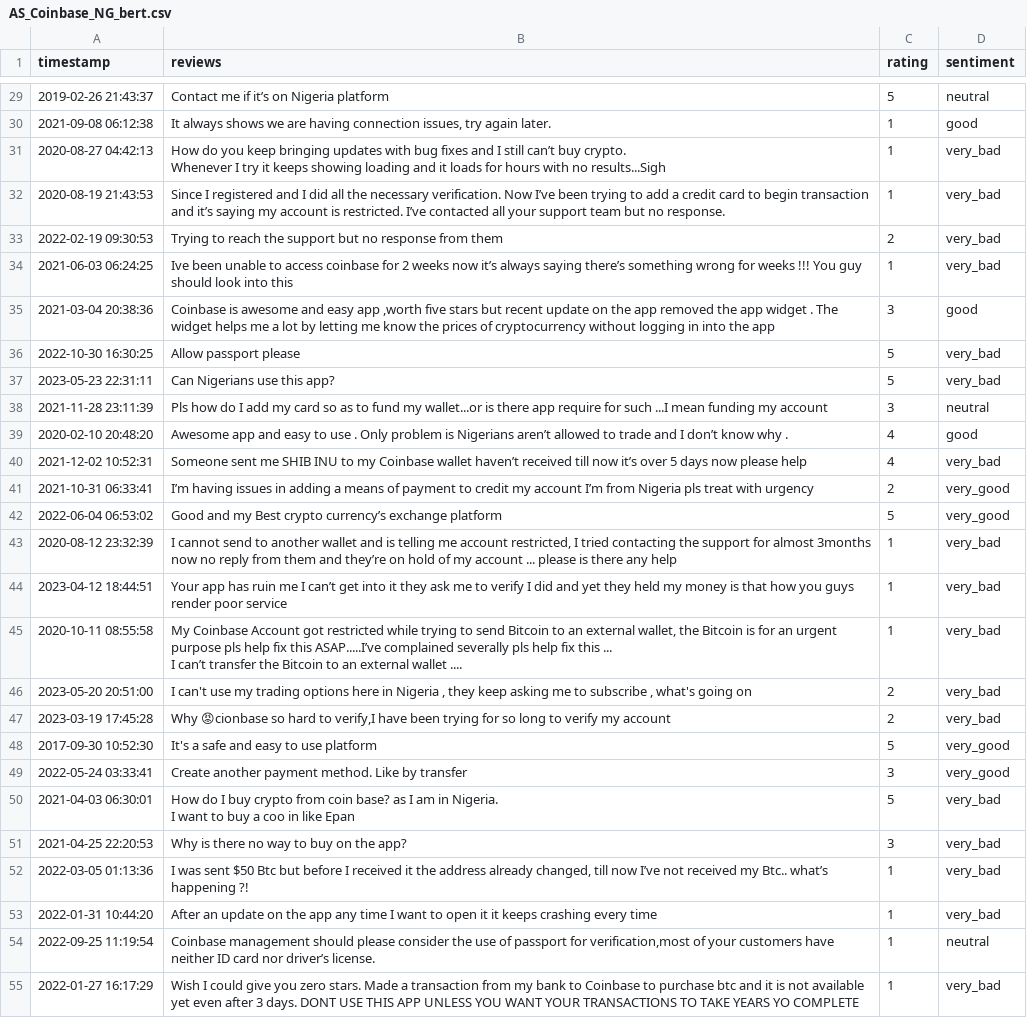
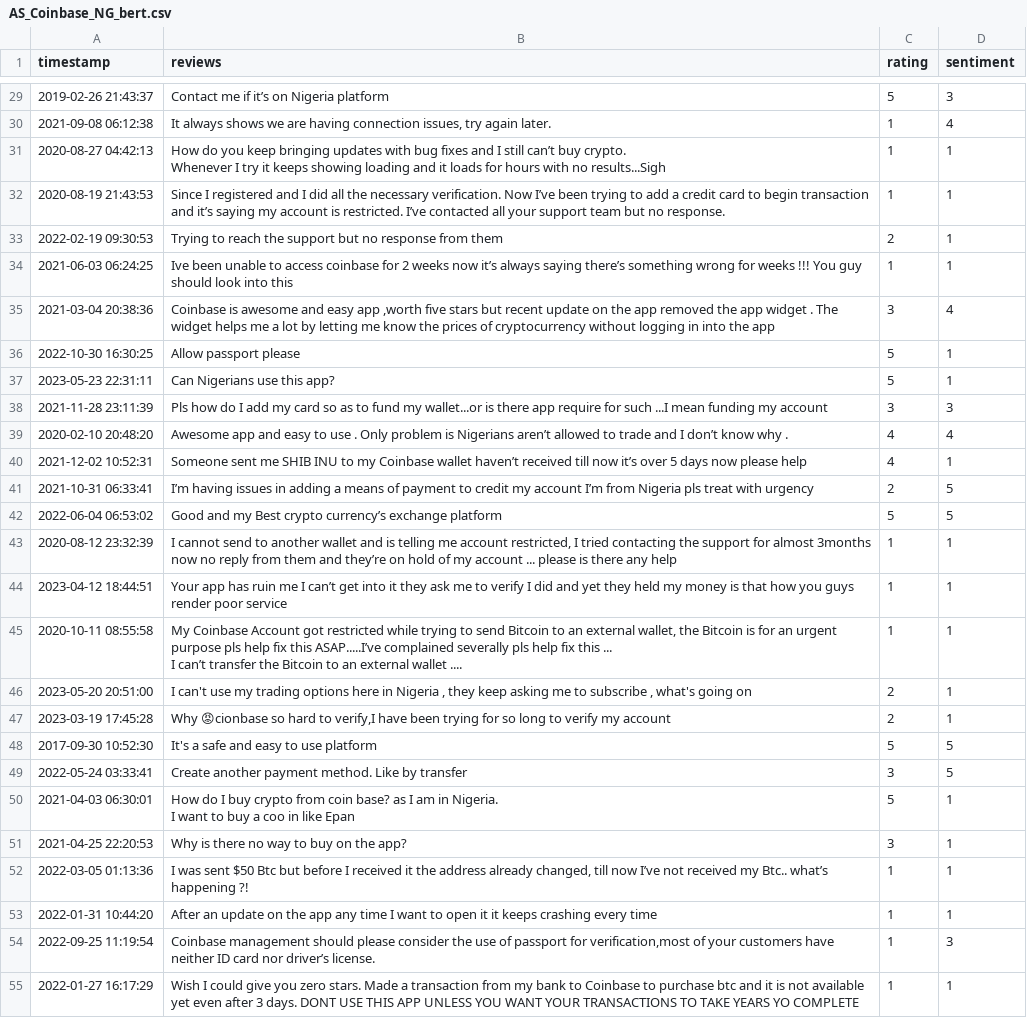
Before and after one commit to PATX0/78658_thesis, a CSV file: csvs/appstore/coinbase/AS_Coinbase_NG_bert.csv, drawn as a sheet; only a part is shown, gaps mark what is left out; the diff covers the shown part only; the diff names each change by its address in the sheet, - before the commit and + after, or states it on an @@ line.

```diff
--- a/csvs/appstore/coinbase/AS_Coinbase_NG_bert.csv
+++ b/csvs/appstore/coinbase/AS_Coinbase_NG_bert.csv
-D29 (sentiment): neutral
+D29 (sentiment): 3
-D30 (sentiment): good
+D30 (sentiment): 4
-D31:D34 (sentiment): very_bad
+D31:D34 (sentiment): 1
-D35 (sentiment): good
+D35 (sentiment): 4
-D36:D37 (sentiment): very_bad
+D36:D37 (sentiment): 1
-D38 (sentiment): neutral
+D38 (sentiment): 3
-D39 (sentiment): good
+D39 (sentiment): 4
-D40 (sentiment): very_bad
+D40 (sentiment): 1
-D41:D42 (sentiment): very_good
+D41:D42 (sentiment): 5
-D43:D47 (sentiment): very_bad
+D43:D47 (sentiment): 1
-D48:D49 (sentiment): very_good
+D48:D49 (sentiment): 5
-D50:D53 (sentiment): very_bad
+D50:D53 (sentiment): 1
-D54 (sentiment): neutral
+D54 (sentiment): 3
-D55 (sentiment): very_bad
+D55 (sentiment): 1
```
Also changed, not shown: 90 edited cells elsewhere in this file, csvs/appstore/appstore_binance_reviews_CN.csv, csvs/appstore/coinbase/AS_Coinbase_BR_bert.csv, 21 other files.
